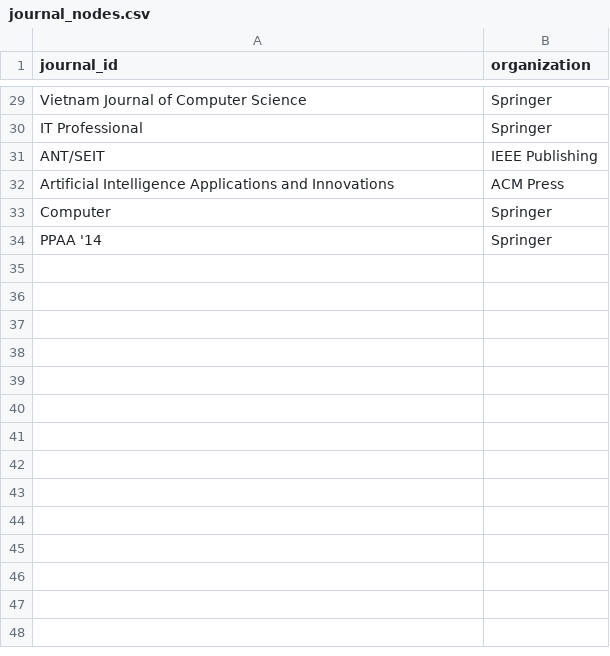
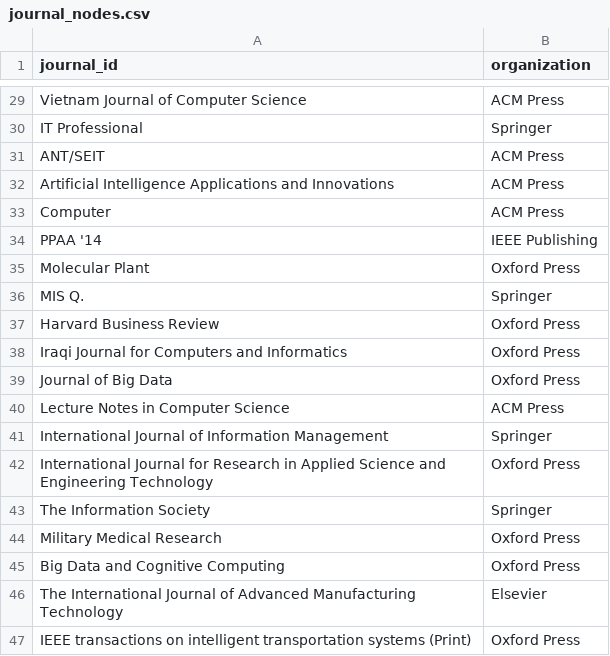
Before and after one commit to Quiracle/MDS-SDM-Proj1-GonzalezSalat, a CSV file: neo4j_project/import/journal_nodes.csv, drawn as a sheet; only a part is shown, gaps mark what is left out; the diff covers the shown part only; the diff names each change by its address in the sheet, - before the commit and + after, or states it on an @@ line.

```diff
--- a/neo4j_project/import/journal_nodes.csv
+++ b/neo4j_project/import/journal_nodes.csv
-B29 (organization): Springer
+B29 (organization): ACM Press
-B31 (organization): IEEE Publishing
+B31 (organization): ACM Press
-B33 (organization): Springer
+B33 (organization): ACM Press
-B34 (organization): Springer
+B34 (organization): IEEE Publishing
+row 35: Molecular Plant | Oxford Press
+row 36: MIS Q. | Springer
+row 37: Harvard Business Review | Oxford Press
+row 38: Iraqi Journal for Computers and Informatics | Oxford Press
+row 39: Journal of Big Data | Oxford Press
+row 40: Lecture Notes in Computer Science | ACM Press
+row 41: International Journal of Information Management | Springer
+row 42: International Journal for Research in Applied Science and Engineering Technology | Oxford Press
+row 43: The Information Society | Springer
+row 44: Military Medical Research | Oxford Press
+row 45: Big Data and Cognitive Computing | Oxford Press
+row 46: The International Journal of Advanced Manufacturing Technology | Elsevier
+row 47: IEEE transactions on intelligent transportation systems (Print) | Oxford Press
```
Also changed, not shown: 46 added rows, 1 removed row and 16 edited cells elsewhere in this file, A.2/preprocessing/data/corresponding_author.csv, A.2/preprocessing/data/volume_pertains_journal.csv, 19 other files.
